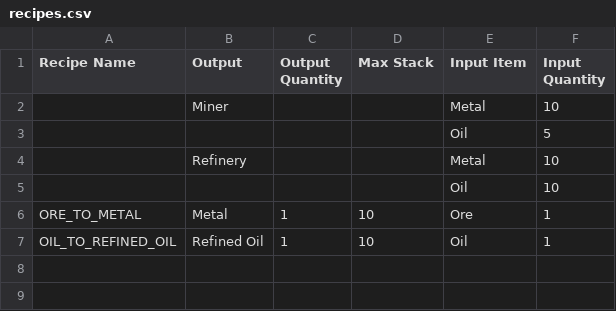
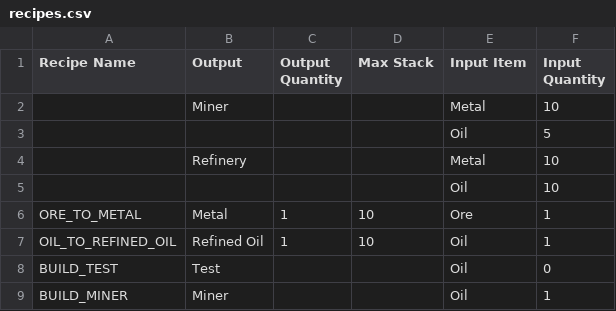
Before and after one commit to CharlieDelune/Orbital-Decay, a CSV file: Assets/GameData/recipes.csv, drawn as a sheet.

Commit message:
Add building units (#10)
* Added Builder class and other slight adjustments

* Added placeholder Builder units, added building functionality, fixed mid-raising subscription issue for HeavyGameEvent, and more

* Added additional documentation

* Removed commented code

```diff
--- a/Assets/GameData/recipes.csv
+++ b/Assets/GameData/recipes.csv
@@ -7 +7,3 @@ ORE_TO_METAL,Metal,1,10,Ore,1
 OIL_TO_REFINED_OIL,Refined Oil,1,10,Oil,1
+BUILD_TEST,Test,,,Oil,0
+BUILD_MINER,Miner,,,Oil,1
```
Also changed, not shown: 19 other files.
